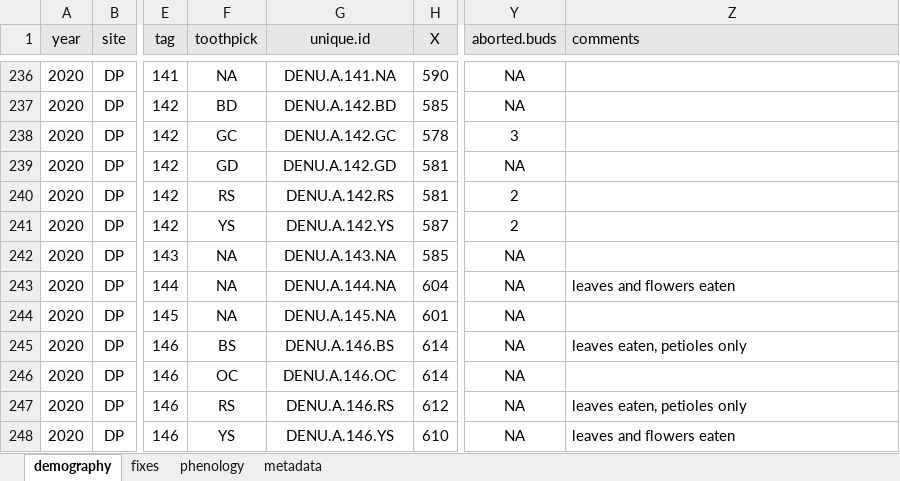
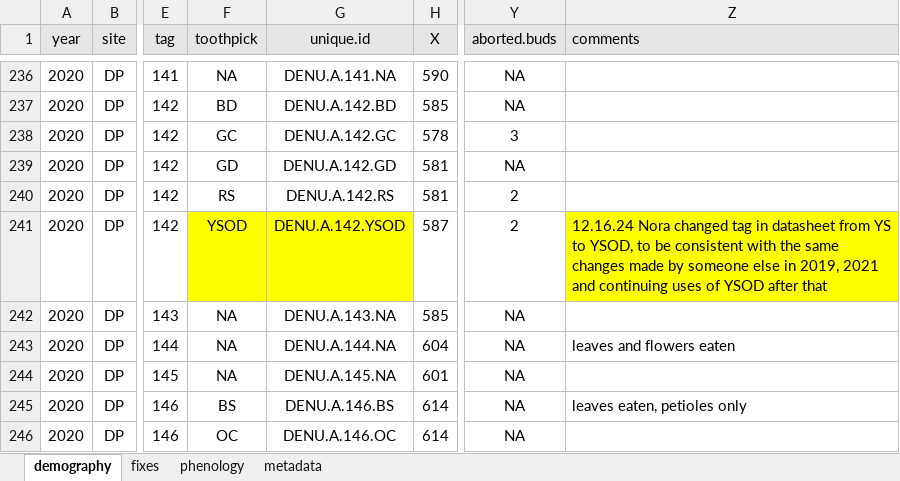
Before and after one commit to nounderwood/Pheno_Demo, an Excel workbook: Raw Data/DENU_2020_demography.xlsx, sheet demography, drawn as a sheet; only a part is shown, gaps mark what is left out; the shorter side is filled out with more unchanged rows; values as stored, in another font and other column widths than the file's, no borders; the diff names each change by its address in the sheet, - before the commit and + after, or states it on an @@ line.

```diff
--- a/Raw Data/DENU_2020_demography.xlsx (sheet demography)
+++ b/Raw Data/DENU_2020_demography.xlsx (sheet demography)
-F241 (toothpick): YS
+F241 (toothpick): YSOD
-F241:G241 fill: none
+F241:G241 fill: #FFFF00
-G241 (unique.id): DENU.A.142.YS
+G241 (unique.id): DENU.A.142.YSOD
-Z241 (comments): (empty)
+Z241 (comments): 12.16.24 Nora changed tag in datasheet from YS to YSOD, to be consistent with the same changes made by someone else in 2019, 2021 and continuing uses of YSOD after that
-Z241 fill: none
+Z241 fill: #FFFF00
```
Also changed, not shown: sheet fixes, Raw Data/RPD_DENU_2024_phenology.xlsx.
